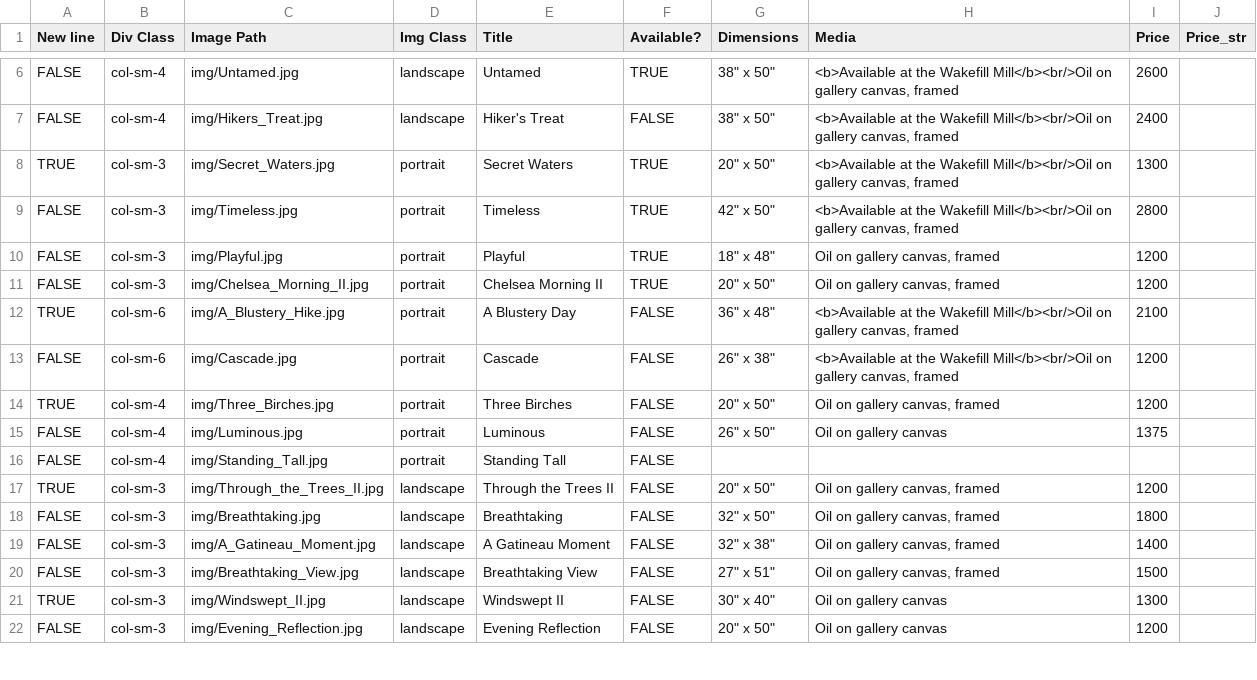
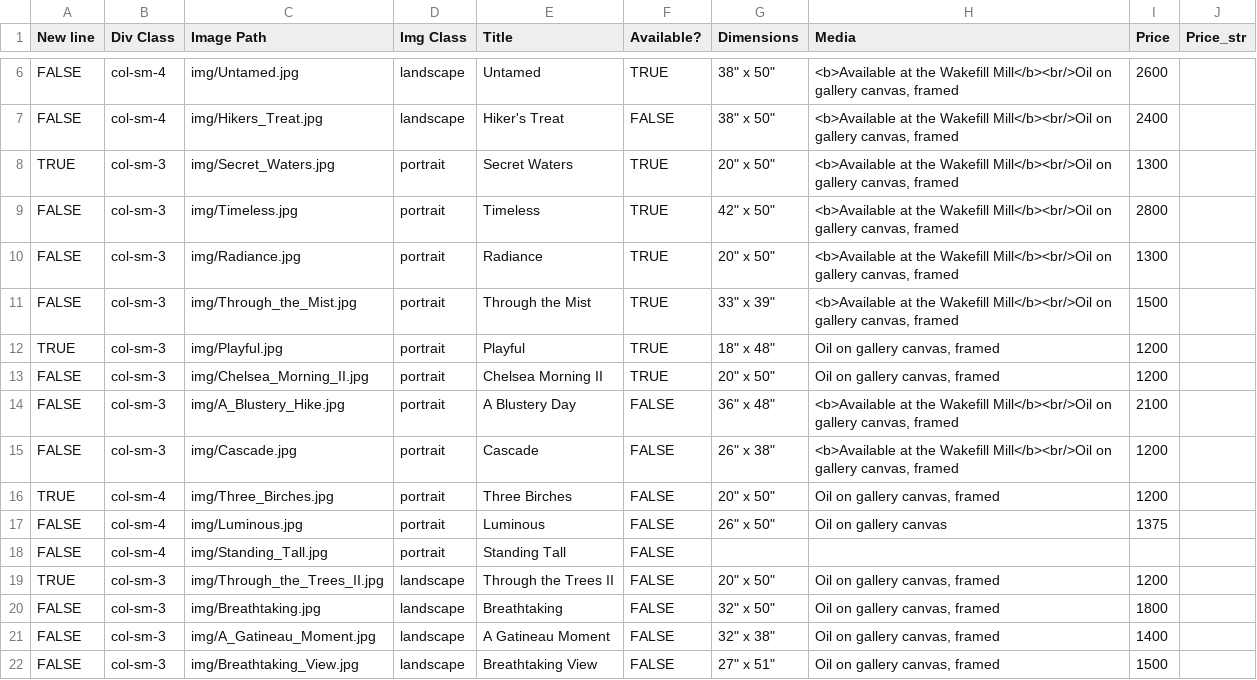
Before and after one commit to BYachnin/linayachninsite, a CSV file: paintings/landscapes_oils.csv, drawn as a sheet; only a part is shown, gaps mark what is left out; the shorter side is filled out with more unchanged rows.

Commit message:
Add Radiance and Through the Mist

```diff
--- a/paintings/landscapes_oils.csv
+++ b/paintings/landscapes_oils.csv
@@ -9,6 +9,8 @@ TRUE,col-sm-3,img/Secret_Waters.jpg,portrait,Secret Waters,TRUE,"20"" x 50""","<
 FALSE,col-sm-3,img/Timeless.jpg,portrait,Timeless,TRUE,"42"" x 50""","<b>Available at the Wakefill Mill</b><br/>Oil on gallery canvas, framed",2800,
-FALSE,col-sm-3,img/Playful.jpg,portrait,Playful,TRUE,"18"" x 48""","Oil on gallery canvas, framed",1200,
+FALSE,col-sm-3,img/Radiance.jpg,portrait,Radiance,TRUE,"20"" x 50""","<b>Available at the Wakefill Mill</b><br/>Oil on gallery canvas, framed",1300,
+FALSE,col-sm-3,img/Through_the_Mist.jpg,portrait,Through the Mist,TRUE,"33"" x 39""","<b>Available at the Wakefill Mill</b><br/>Oil on gallery canvas, framed",1500,
+TRUE,col-sm-3,img/Playful.jpg,portrait,Playful,TRUE,"18"" x 48""","Oil on gallery canvas, framed",1200,
 FALSE,col-sm-3,img/Chelsea_Morning_II.jpg,portrait,Chelsea Morning II,TRUE,"20"" x 50""","Oil on gallery canvas, framed",1200,
-TRUE,col-sm-6,img/A_Blustery_Hike.jpg,portrait,A Blustery Day,FALSE,"36"" x 48""","<b>Available at the Wakefill Mill</b><br/>Oil on gallery canvas, framed",2100,
-FALSE,col-sm-6,img/Cascade.jpg,portrait,Cascade,FALSE,"26"" x 38""","<b>Available at the Wakefill Mill</b><br/>Oil on gallery canvas, framed",1200,
+FALSE,col-sm-3,img/A_Blustery_Hike.jpg,portrait,A Blustery Day,FALSE,"36"" x 48""","<b>Available at the Wakefill Mill</b><br/>Oil on gallery canvas, framed",2100,
+FALSE,col-sm-3,img/Cascade.jpg,portrait,Cascade,FALSE,"26"" x 38""","<b>Available at the Wakefill Mill</b><br/>Oil on gallery canvas, framed",1200,
 TRUE,col-sm-4,img/Three_Birches.jpg,portrait,Three Birches,FALSE,"20"" x 50""","Oil on gallery canvas, framed",1200,
```
Also changed, not shown: paintings/available_oils.csv, 4 other files.
